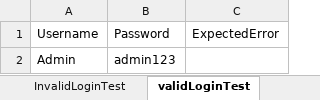
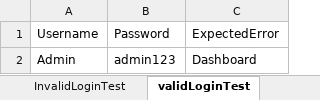
Before and after one commit to sravansasi-2018/hybrid-framework-apr-2024-allianz, an Excel workbook: target/test-classes/test_data/hrm_data.xlsx, sheet validLoginTest, drawn as a sheet; values as stored, in another font and other column widths than the file's, no borders; the diff names each change by its address in the sheet, - before the commit and + after, or states it on an @@ line.

```diff
--- a/target/test-classes/test_data/hrm_data.xlsx (sheet validLoginTest)
+++ b/target/test-classes/test_data/hrm_data.xlsx (sheet validLoginTest)
-C2: (empty)
+C2: Dashboard
```
Also changed, not shown: 30 other files.
